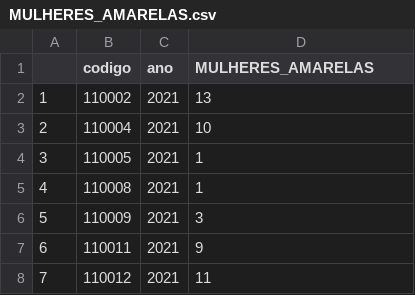
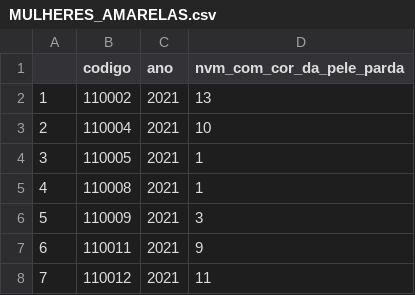
Before and after one commit to SammyMar/Parceria-Fiocruz, a CSV file: Indicadores dados/MULHERES_AMARELAS.csv, drawn as a sheet; only a part is shown.

```diff
--- a/Indicadores dados/MULHERES_AMARELAS.csv
+++ b/Indicadores dados/MULHERES_AMARELAS.csv
@@ -1,2 +1,2 @@
-"","codigo","ano","MULHERES_AMARELAS"
+"","codigo","ano","nvm_com_cor_da_pele_parda"
 "1","110002","2021","13"
```
Also changed, not shown: Indicadores dados/MULHERES_INDIGENAS.csv, Indicadores dados/MULHERES_PARDAS.csv, 26 other files.
